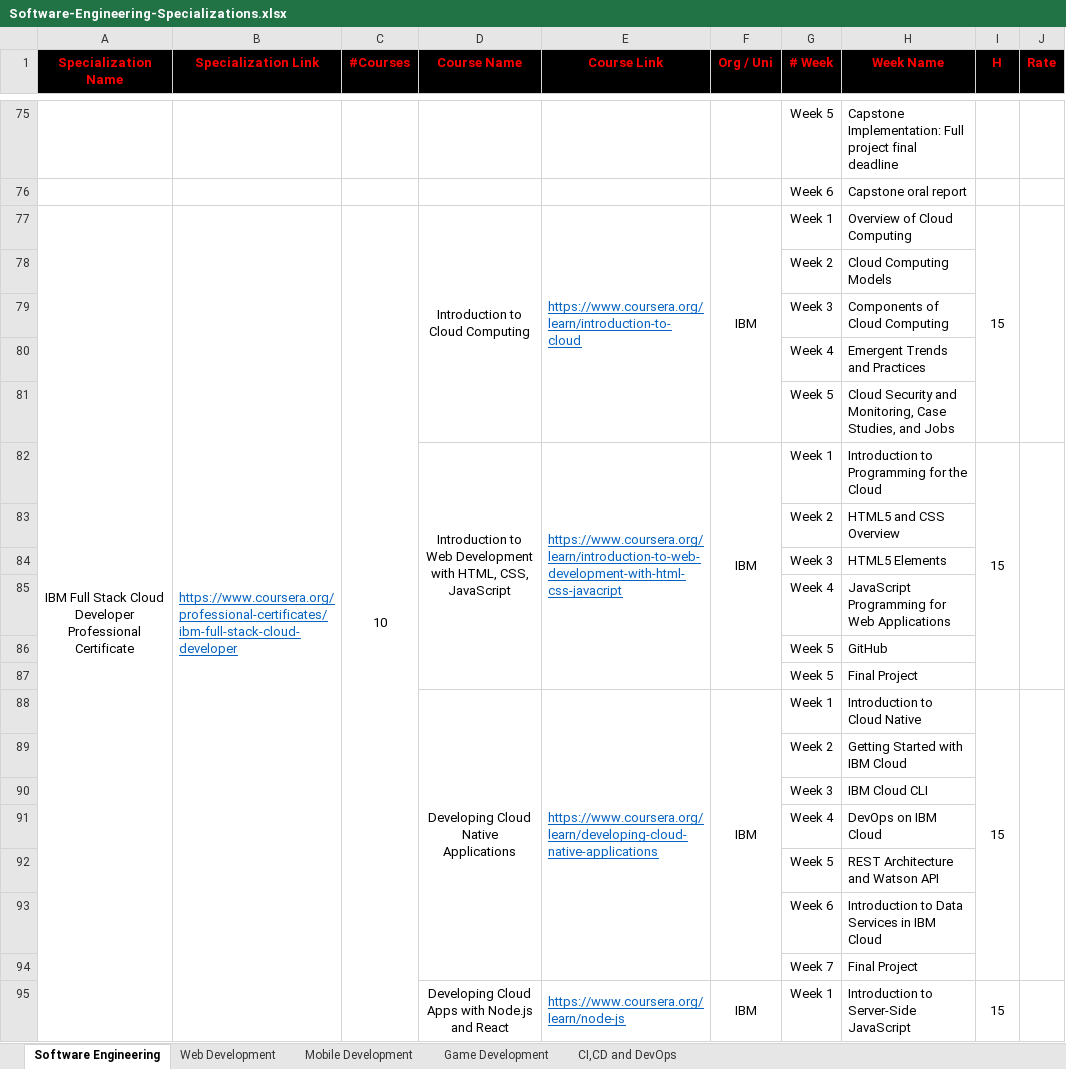
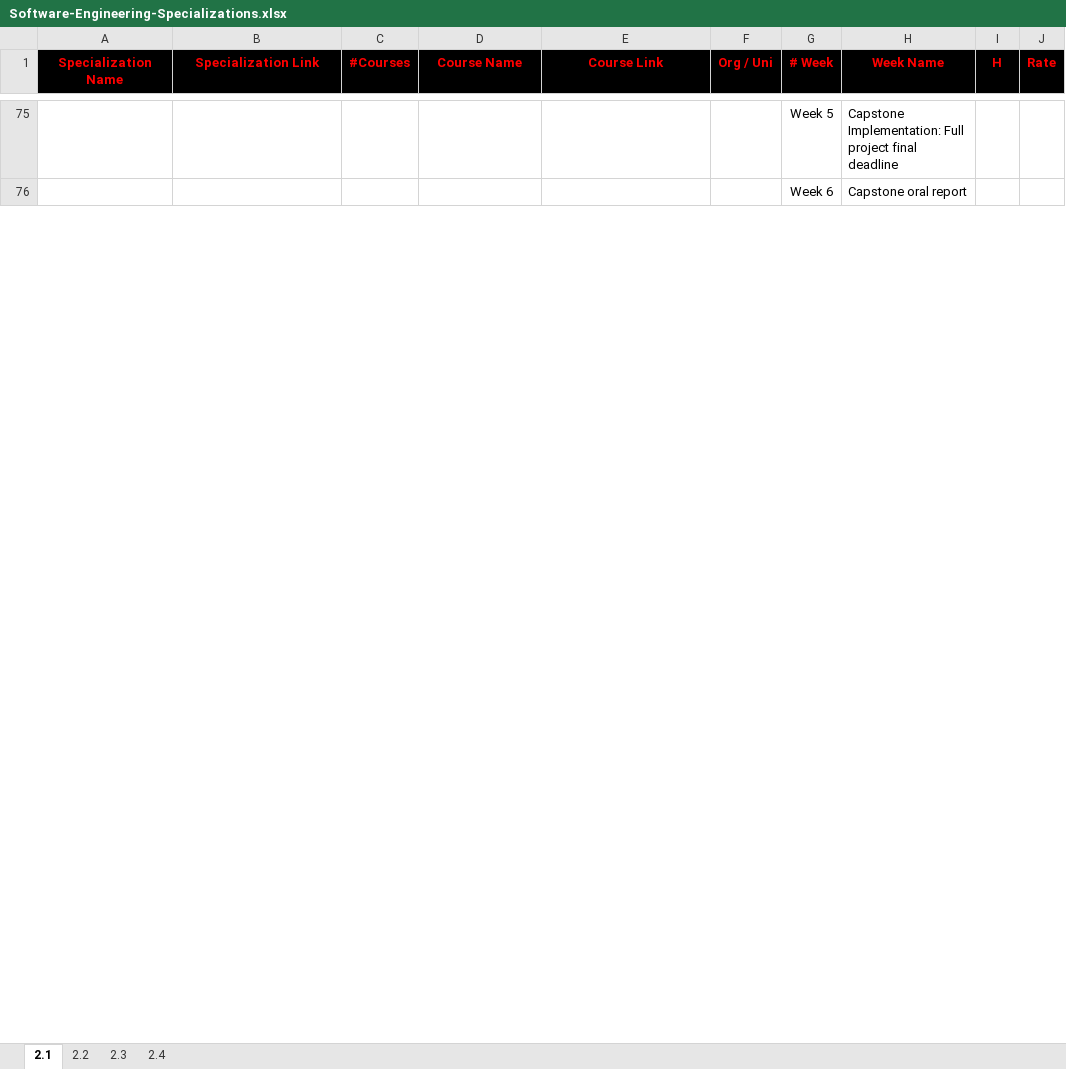
Before and after one commit to cs-MohamedAyman/eLearning-Platforms, an Excel workbook: Software-Engineering-Specializations/Software-Engineering-Specializations.xlsx, sheet 2.1, drawn as a sheet; only a part is shown, gaps mark what is left out; values as stored, in another font and other column widths than the file's, no borders; the diff covers the shown part only; the diff names each change by its address in the sheet, - before the commit and + after, or states it on an @@ line.

```diff
--- a/Software-Engineering-Specializations/Software-Engineering-Specializations.xlsx (sheet 2.1)
+++ b/Software-Engineering-Specializations/Software-Engineering-Specializations.xlsx (sheet 2.1)
-sheet tab: Software Engineering
+sheet tab: 2.1
-sheet tab: Web Development
+sheet tab: 2.3
-sheet tab: CI,CD and DevOps
+sheet tab: 2.4
-sheet tab: Mobile Development
-sheet tab: Game Development
+sheet tab: 2.2
-row 77: IBM Full Stack Cloud Developer Professional Certificate | https://www.coursera.org/professional-certificates/ibm-full-stack-cloud-developer | 10 | Introduction to Cloud Computing | https://www.coursera.org/learn/introduction-to-cloud | IBM | Week 1 | Overview of Cloud Computing | 15
-row 78:  |  |  |  |  |  | Week 2 | Cloud Computing Models
-row 79:  |  |  |  |  |  | Week 3 | Components of Cloud Computing
-row 80:  |  |  |  |  |  | Week 4 | Emergent Trends and Practices
-row 81:  |  |  |  |  |  | Week 5 | Cloud Security and Monitoring, Case Studies, and Jobs
-row 82:  |  |  | Introduction to Web Development with HTML, CSS, JavaScript | https://www.coursera.org/learn/introduction-to-web-development-with-html-css-javacript | IBM | Week 1 | Introduction to Programming for the Cloud | 15
-row 83:  |  |  |  |  |  | Week 2 | HTML5 and CSS Overview
-row 84:  |  |  |  |  |  | Week 3 | HTML5 Elements
-row 85:  |  |  |  |  |  | Week 4 | JavaScript Programming for Web Applications
-row 86:  |  |  |  |  |  | Week 5 | GitHub
-row 87:  |  |  |  |  |  | Week 5 | Final Project
-row 88:  |  |  | Developing Cloud Native Applications | https://www.coursera.org/learn/developing-cloud-native-applications | IBM | Week 1 | Introduction to Cloud Native | 15
-row 89:  |  |  |  |  |  | Week 2 | Getting Started with IBM Cloud
-row 90:  |  |  |  |  |  | Week 3 | IBM Cloud CLI
-row 91:  |  |  |  |  |  | Week 4 | DevOps on IBM Cloud
-row 92:  |  |  |  |  |  | Week 5 | REST Architecture and Watson API
-row 93:  |  |  |  |  |  | Week 6 | Introduction to Data Services in IBM Cloud
-row 94:  |  |  |  |  |  | Week 7 | Final Project
-row 95:  |  |  | Developing Cloud Apps with Node.js and React | https://www.coursera.org/learn/node-js | IBM | Week 1 | Introduction to Server-Side JavaScript | 15
```
Also changed, not shown: 32 removed rows elsewhere in this sheet, sheet 2.3, sheet 2.4.
